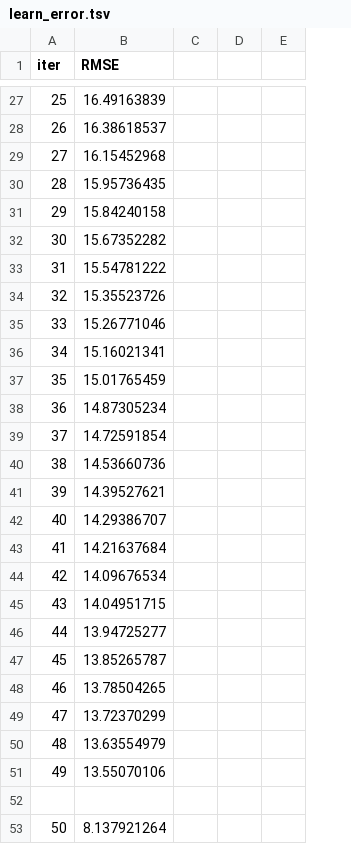
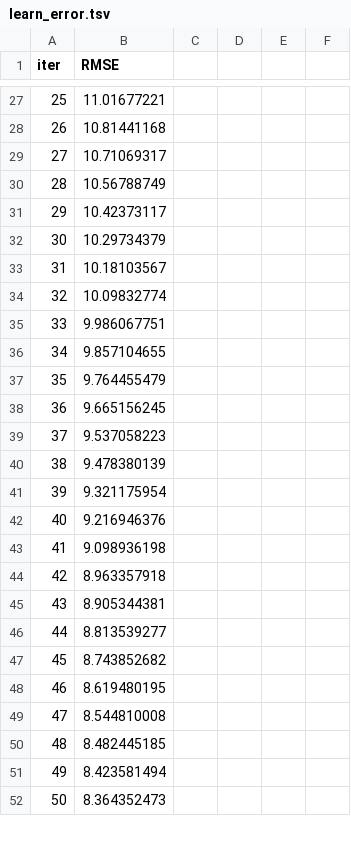
Before and after one commit to Hackaton-glowbyte-team/first-competition, a TSV file: catboost_info/learn_error.tsv, drawn as a sheet; only a part is shown, gaps mark what is left out; removed rows and columns are numbered as before the commit, all else as after; the diff covers the shown part only; the diff names each change by its address in the sheet, - before the commit and + after, or states it on an @@ line.

```diff
--- a/catboost_info/learn_error.tsv
+++ b/catboost_info/learn_error.tsv
-column C, empty
-column D, empty
-column E, empty
+column C, empty
+column D, empty
+column E, empty
+column F, empty
-B27 (RMSE): 16.49163839
+B27 (RMSE): 11.01677221
-B28 (RMSE): 16.38618537
+B28 (RMSE): 10.81441168
-B29 (RMSE): 16.15452968
+B29 (RMSE): 10.71069317
-B30 (RMSE): 15.95736435
+B30 (RMSE): 10.56788749
-B31 (RMSE): 15.84240158
+B31 (RMSE): 10.42373117
-B32 (RMSE): 15.67352282
+B32 (RMSE): 10.29734379
-B33 (RMSE): 15.54781222
+B33 (RMSE): 10.18103567
-B34 (RMSE): 15.35523726
+B34 (RMSE): 10.09832774
-B35 (RMSE): 15.26771046
+B35 (RMSE): 9.986067751
-B36 (RMSE): 15.16021341
+B36 (RMSE): 9.857104655
-B37 (RMSE): 15.01765459
+B37 (RMSE): 9.764455479
-B38 (RMSE): 14.87305234
+B38 (RMSE): 9.665156245
-B39 (RMSE): 14.72591854
+B39 (RMSE): 9.537058223
-B40 (RMSE): 14.53660736
+B40 (RMSE): 9.478380139
-B41 (RMSE): 14.39527621
+B41 (RMSE): 9.321175954
-B42 (RMSE): 14.29386707
+B42 (RMSE): 9.216946376
-B43 (RMSE): 14.21637684
+B43 (RMSE): 9.098936198
-B44 (RMSE): 14.09676534
+B44 (RMSE): 8.963357918
-B45 (RMSE): 14.04951715
+B45 (RMSE): 8.905344381
-B46 (RMSE): 13.94725277
+B46 (RMSE): 8.813539277
-B47 (RMSE): 13.85265787
+B47 (RMSE): 8.743852682
-B48 (RMSE): 13.78504265
+B48 (RMSE): 8.619480195
-B49 (RMSE): 13.72370299
+B49 (RMSE): 8.544810008
-B50 (RMSE): 13.63554979
+B50 (RMSE): 8.482445185
-B51 (RMSE): 13.55070106
+B51 (RMSE): 8.423581494
-row 52: (empty)
-B52 (RMSE): 8.137921264
+B52 (RMSE): 8.364352473
```
Also changed, not shown: 1 added row, 8 removed rows and 66 edited cells elsewhere in this file, catboost_info/time_left.tsv, 4 other files.
